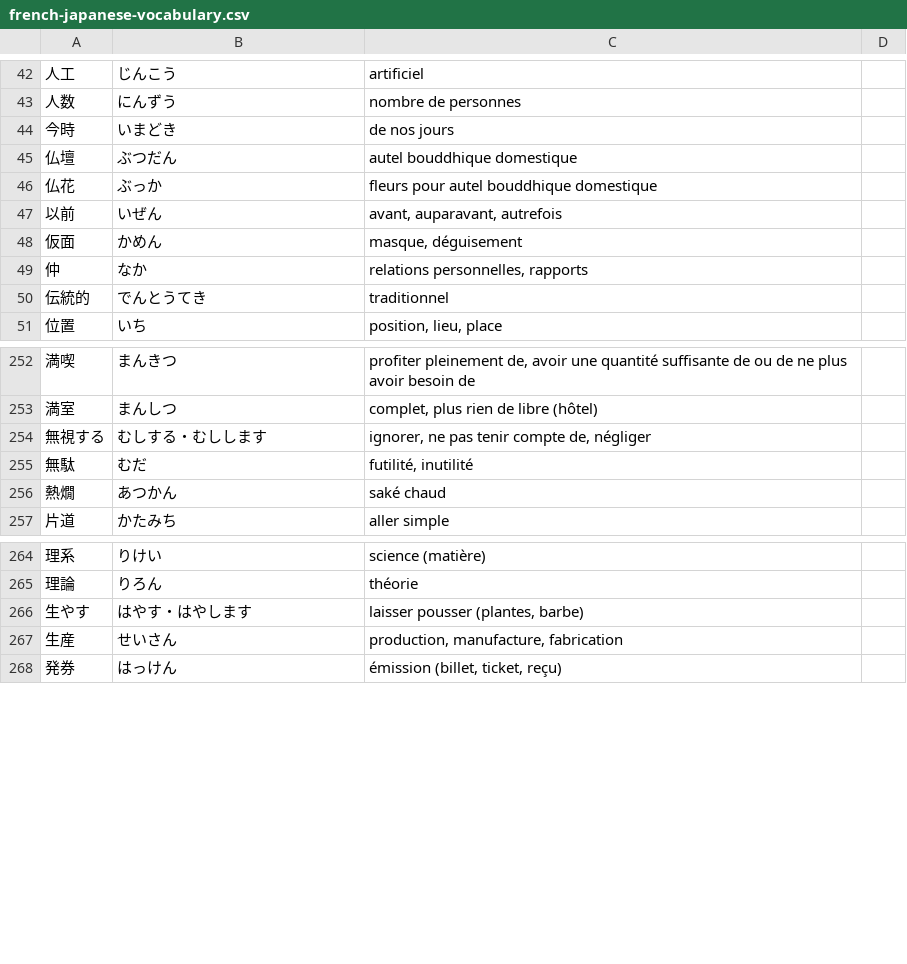
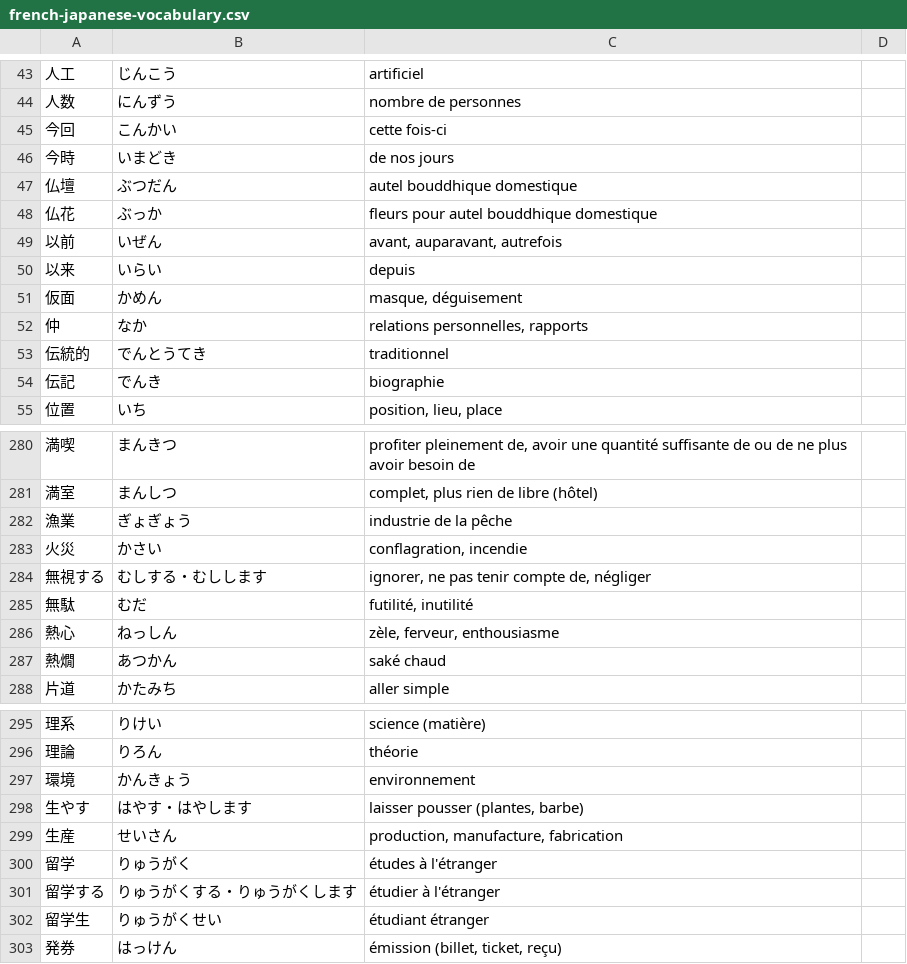
Before and after one commit to lrgn/french-japanese-vocabulary, a CSV file: french-japanese-vocabulary.csv, drawn as a sheet; only a part is shown, gaps mark what is left out; the diff covers the shown part only; the diff names each change by its address in the sheet, - before the commit and + after, or states it on an @@ line.

```diff
--- a/french-japanese-vocabulary.csv
+++ b/french-japanese-vocabulary.csv
+row 45: 今回 | こんかい | cette fois-ci
+row 50: 以来 | いらい | depuis
+row 54: 伝記 | でんき | biographie
+row 282: 漁業 | ぎょぎょう | industrie de la pêche
+row 283: 火災 | かさい | conflagration, incendie
+row 286: 熱心 | ねっしん | zèle, ferveur, enthousiasme
+row 297: 環境 | かんきょう | environnement
+row 300: 留学 | りゅうがく | études à l'étranger
+row 301: 留学する | りゅうがくする・りゅうがくします | étudier à l'étranger
+row 302: 留学生 | りゅうがくせい | étudiant étranger
```
Also changed, not shown: 43 added rows and 1 edited cell elsewhere in this file.
